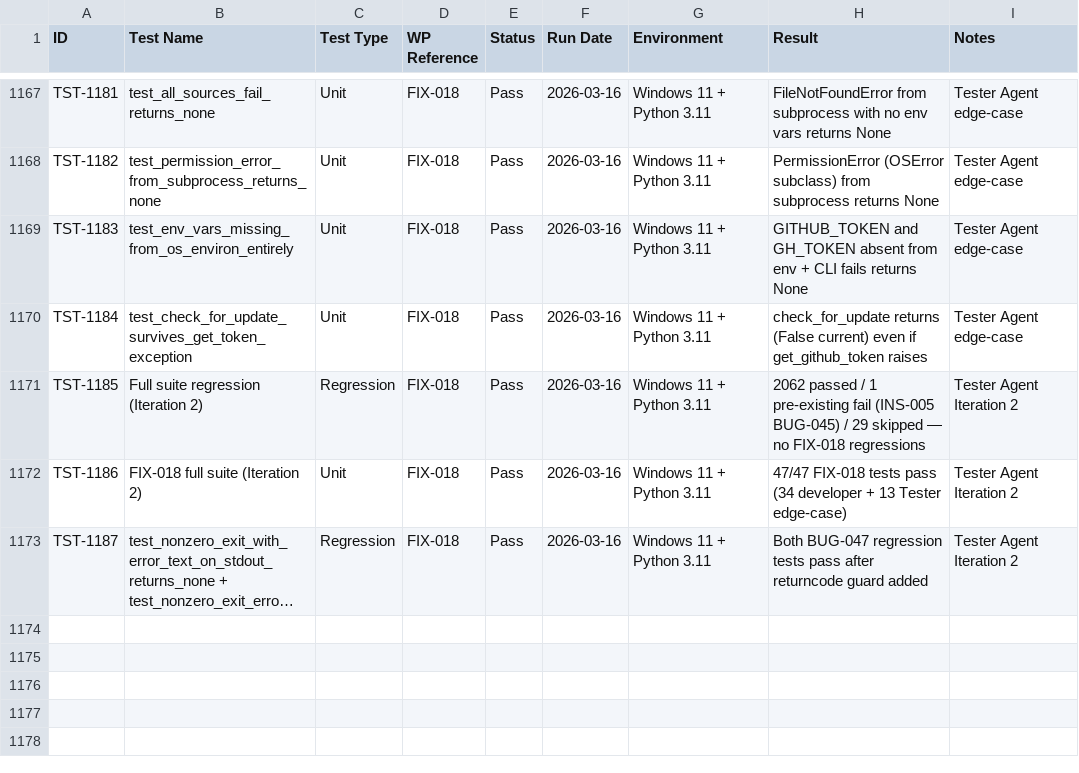
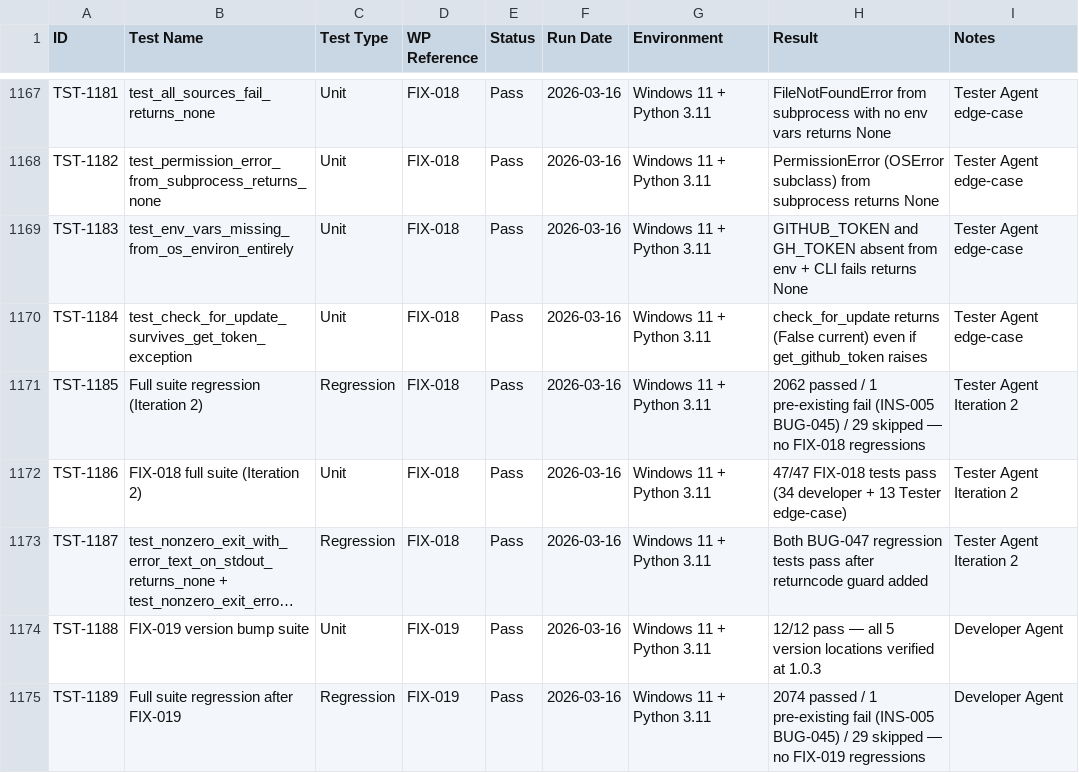
Before and after one commit to xX2Angelo8Xx/Turbulence-Solutions-Safe-Agent-Workspace, a CSV file: docs/test-results/test-results.csv, drawn as a sheet; only a part is shown, gaps mark what is left out; long unchanged cells end in …; the diff names each change by its address in the sheet, - before the commit and + after, or states it on an @@ line.

Commit message:
FIX-019: Bump version to 1.0.3

```diff
--- a/docs/test-results/test-results.csv
+++ b/docs/test-results/test-results.csv
+row 1174: TST-1188 | FIX-019 version bump suite | Unit | FIX-019 | Pass | 2026-03-16 | Windows 11 + Python 3.11 | 12/12 pass — all 5 version locations verified at 1.0.3 | Developer Agent
+row 1175: TST-1189 | Full suite regression after FIX-019 | Regression | FIX-019 | Pass | 2026-03-16 | Windows 11 + Python 3.11 | 2074 passed / 1 pre-existing fail (INS-005 BUG-045) / 29 skipped — no FIX-019 regressions | Developer Agent
```
Also changed, not shown: docs/workpackages/workpackages.csv, 15 other files.
